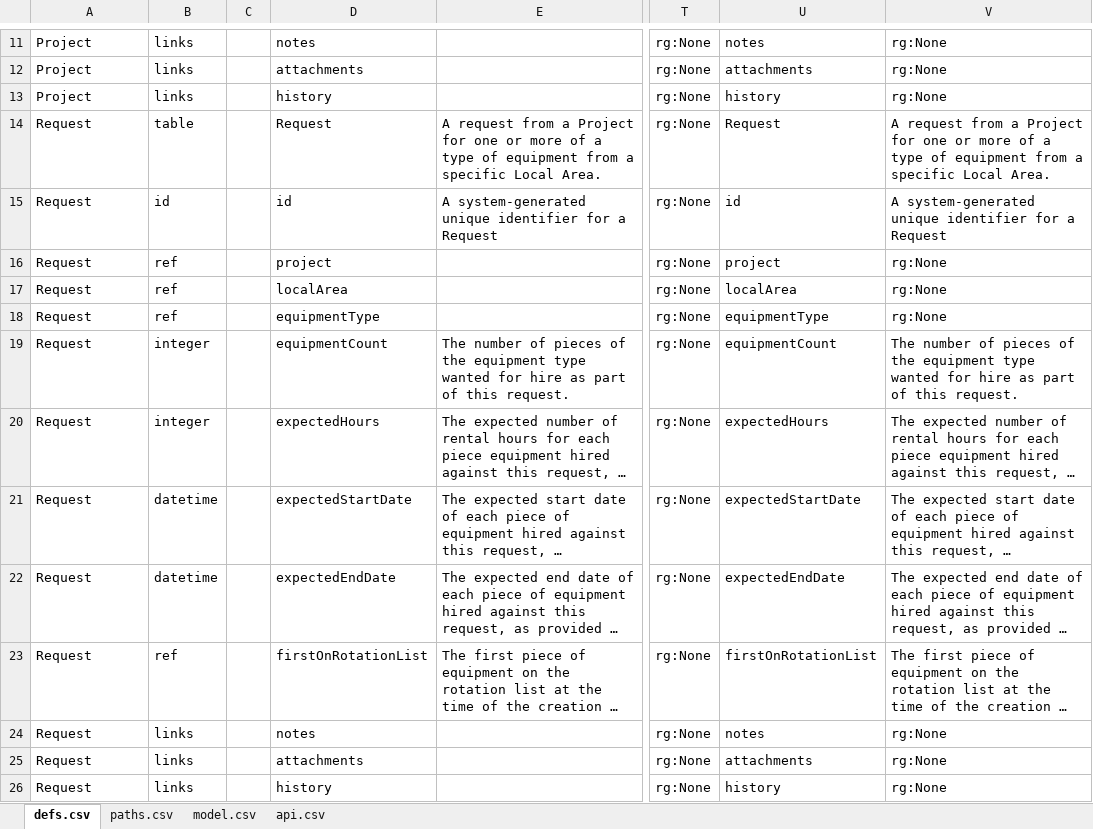
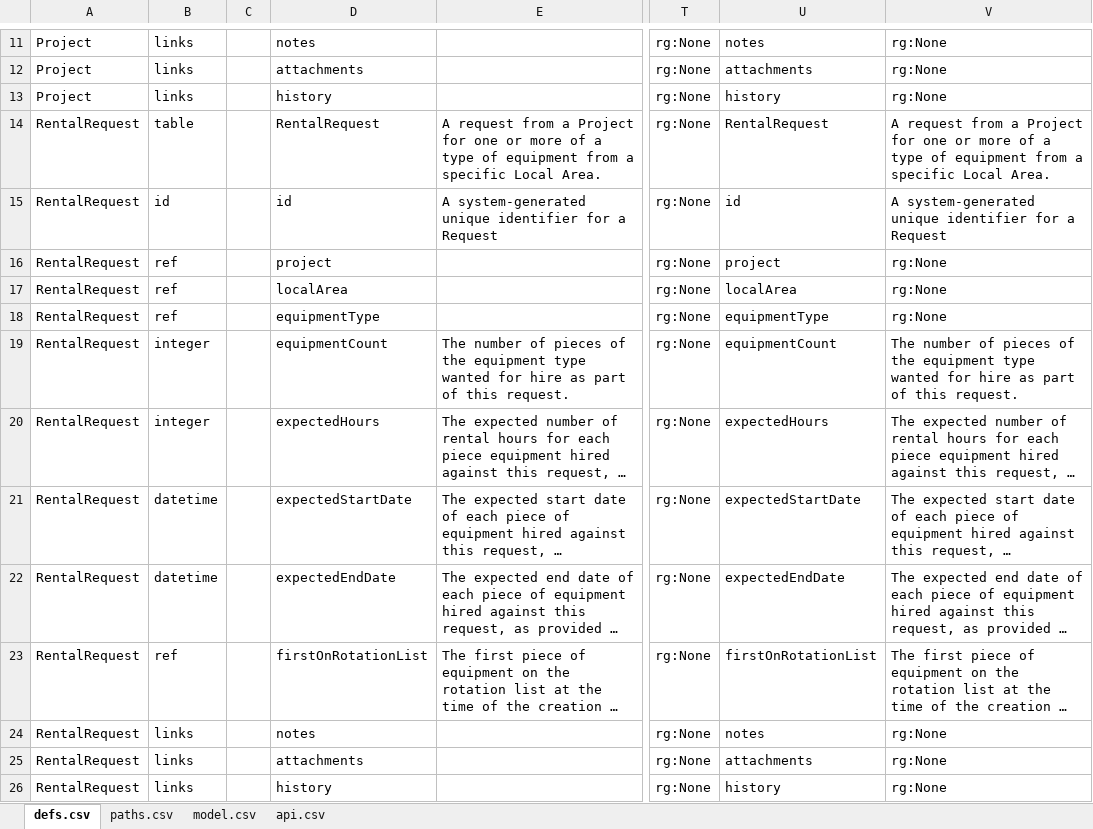
Before and after one commit to bcgov/hets, an Excel workbook: APISpec/in/HETSSwagger.xlsm, sheet defs.csv, drawn as a sheet; only a part is shown, gaps mark what is left out; long unchanged cells end in …; values as stored, in another font and other column widths than the file's, no borders; table styles not drawn; the diff covers the shown part only; the diff names each change by its address in the sheet, - before the commit and + after, or states it on an @@ line.

Commit message:
HETS-96 Table name changes following meeting with Jesse. Comment updates.

```diff
--- a/APISpec/in/HETSSwagger.xlsm (sheet defs.csv)
+++ b/APISpec/in/HETSSwagger.xlsm (sheet defs.csv)
-A14:A26: Request
+A14:A26: RentalRequest
-D14: Request
+D14: RentalRequest
-U14: Request
+U14: RentalRequest
```
Also changed, not shown: 27 edited cells elsewhere in this sheet, 3 other files.
